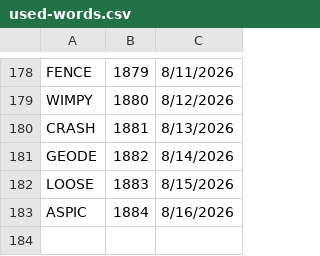
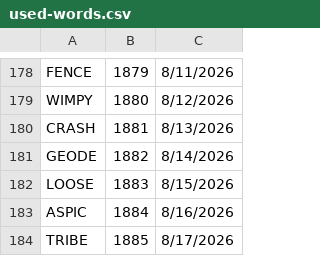
Before and after one commit to 8080Games/WordleMatch, a CSV file: wwwroot/used-words.csv, drawn as a sheet; only a part is shown, gaps mark what is left out.

```diff
--- a/wwwroot/used-words.csv
+++ b/wwwroot/used-words.csv
@@ -183 +183,2 @@ LOOSE,1883,8/15/2026
 ASPIC,1884,8/16/2026
+TRIBE,1885,8/17/2026
```
Also changed, not shown: wwwroot/historical-words.csv, wwwroot/historical_hints.csv, 1 other file.
